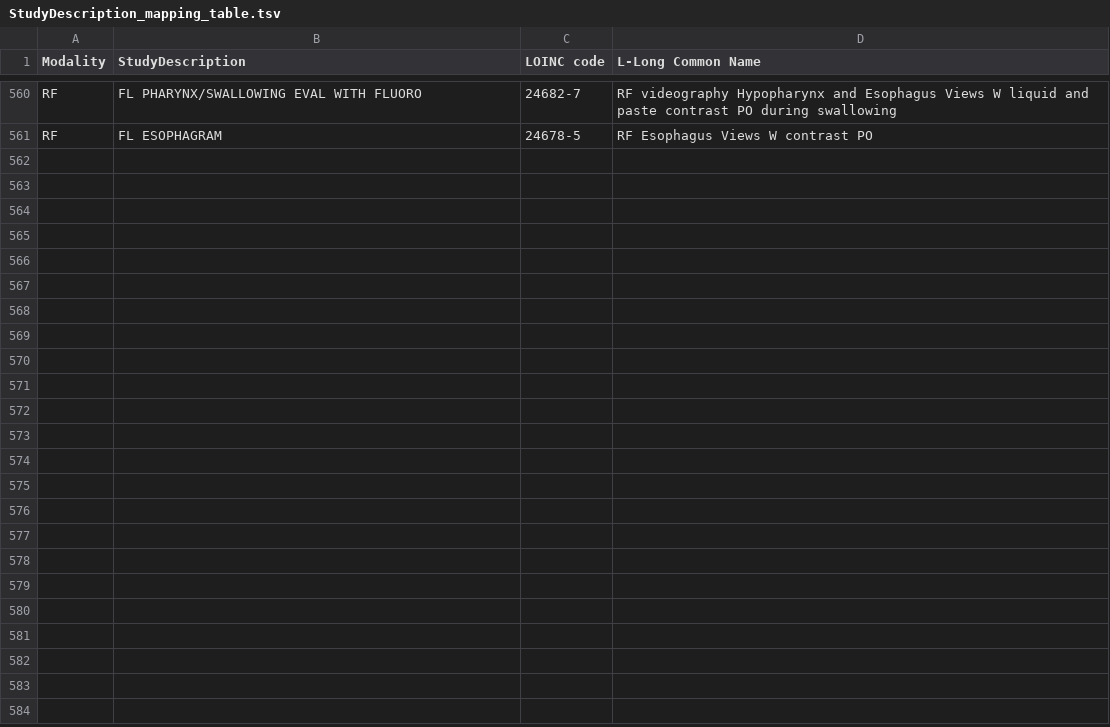
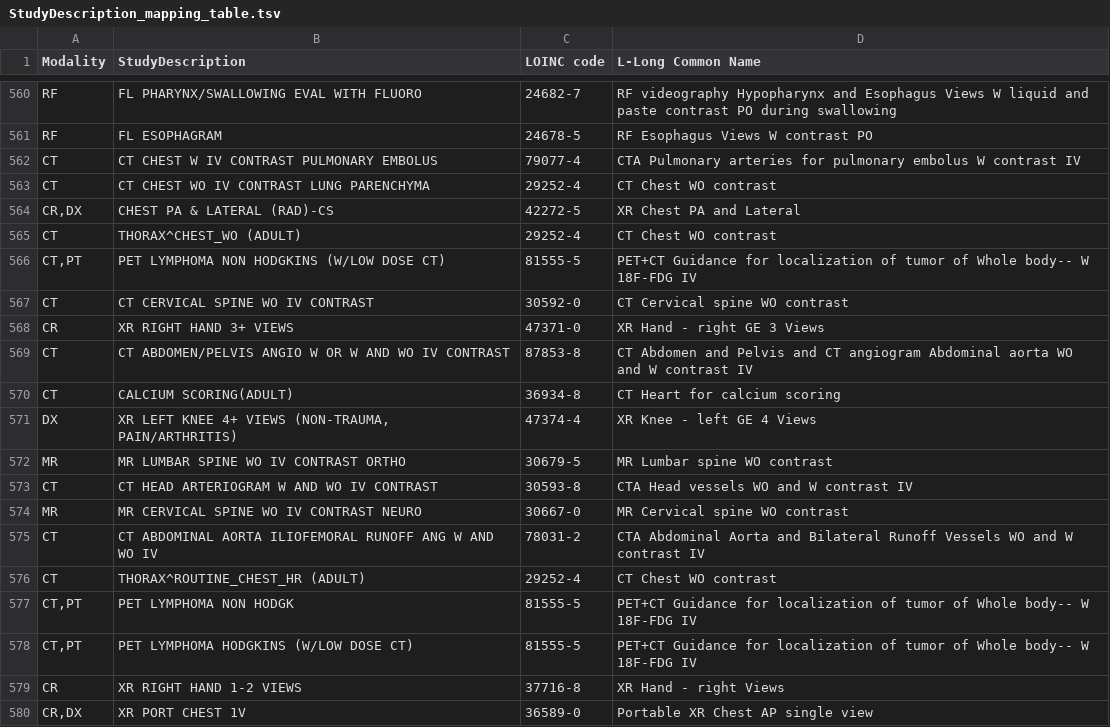
Before and after one commit to MIDRC/midrc_dicom_harmonization, a TSV file: out/StudyDescription_mapping_table.tsv, drawn as a sheet; only a part is shown, gaps mark what is left out; the diff covers the shown part only; the diff names each change by its address in the sheet, - before the commit and + after, or states it on an @@ line.

Commit message:
update mapping
* include new mappings
* update the script extracting from the sheet

```diff
--- a/out/StudyDescription_mapping_table.tsv
+++ b/out/StudyDescription_mapping_table.tsv
+row 562: CT | CT CHEST W IV CONTRAST PULMONARY EMBOLUS | 79077-4 | CTA Pulmonary arteries for pulmonary embolus W contrast IV
+row 563: CT | CT CHEST WO IV CONTRAST LUNG PARENCHYMA | 29252-4 | CT Chest WO contrast
+row 564: CR,DX | CHEST PA & LATERAL (RAD)-CS | 42272-5 | XR Chest PA and Lateral
+row 565: CT | THORAX^CHEST_WO (ADULT) | 29252-4 | CT Chest WO contrast
+row 566: CT,PT | PET LYMPHOMA NON HODGKINS (W/LOW DOSE CT) | 81555-5 | PET+CT Guidance for localization of tumor of Whole body-- W 18F-FDG IV
+row 567: CT | CT CERVICAL SPINE WO IV CONTRAST | 30592-0 | CT Cervical spine WO contrast
+row 568: CR | XR RIGHT HAND 3+ VIEWS | 47371-0 | XR Hand - right GE 3 Views
+row 569: CT | CT ABDOMEN/PELVIS ANGIO W OR W AND WO IV CONTRAST | 87853-8 | CT Abdomen and Pelvis and CT angiogram Abdominal aorta WO and W contrast IV
+row 570: CT | CALCIUM SCORING(ADULT) | 36934-8 | CT Heart for calcium scoring
+row 571: DX | XR LEFT KNEE 4+ VIEWS (NON-TRAUMA, PAIN/ARTHRITIS) | 47374-4 | XR Knee - left GE 4 Views
+row 572: MR | MR LUMBAR SPINE WO IV CONTRAST ORTHO | 30679-5 | MR Lumbar spine WO contrast
+row 573: CT | CT HEAD ARTERIOGRAM W AND WO IV CONTRAST | 30593-8 | CTA Head vessels WO and W contrast IV
+row 574: MR | MR CERVICAL SPINE WO IV CONTRAST NEURO | 30667-0 | MR Cervical spine WO contrast
+row 575: CT | CT ABDOMINAL AORTA ILIOFEMORAL RUNOFF ANG W AND WO IV | 78031-2 | CTA Abdominal Aorta and Bilateral Runoff Vessels WO and W contrast IV
+row 576: CT | THORAX^ROUTINE_CHEST_HR (ADULT) | 29252-4 | CT Chest WO contrast
+row 577: CT,PT | PET LYMPHOMA NON HODGK | 81555-5 | PET+CT Guidance for localization of tumor of Whole body-- W 18F-FDG IV
+row 578: CT,PT | PET LYMPHOMA HODGKINS (W/LOW DOSE CT) | 81555-5 | PET+CT Guidance for localization of tumor of Whole body-- W 18F-FDG IV
+row 579: CR | XR RIGHT HAND 1-2 VIEWS | 37716-8 | XR Hand - right Views
+row 580: CR,DX | XR PORT CHEST 1V | 36589-0 | Portable XR Chest AP single view
```
Also changed, not shown: 15 added rows elsewhere in this file, 2 other files.
